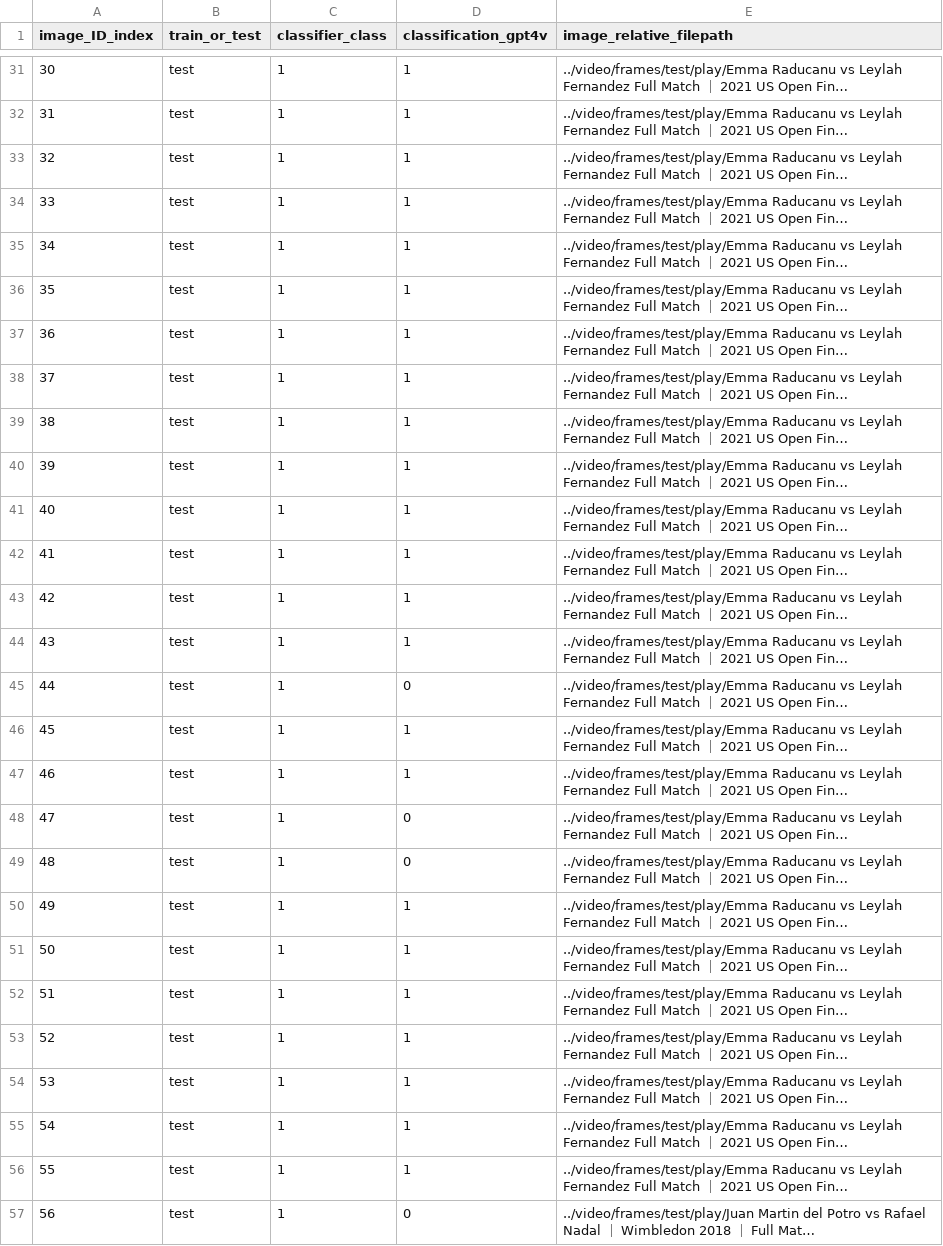
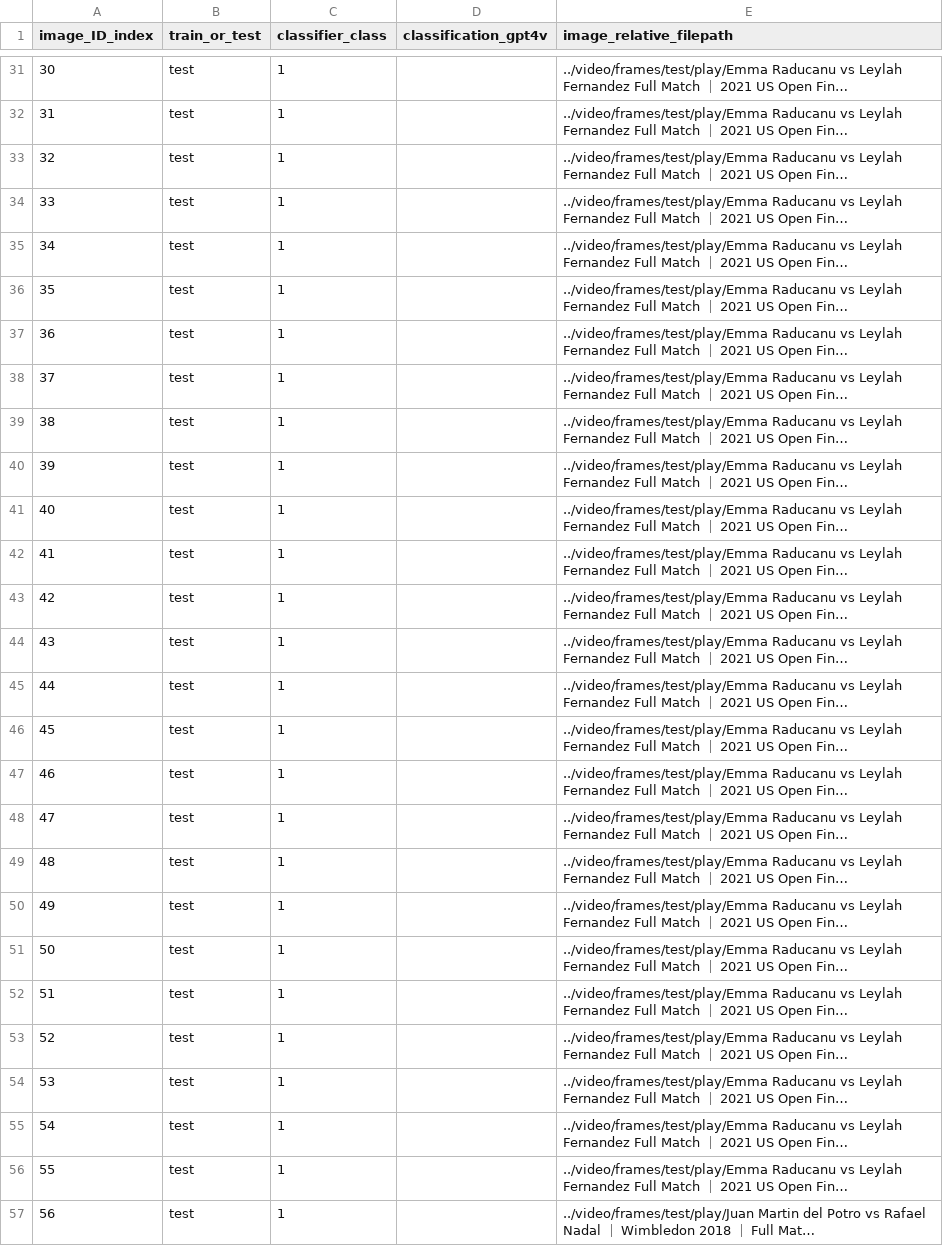
Before and after one commit to philippdrebes/tennis-vision-classifier, a CSV file: data/index_image_filepaths_classifications_gpt4v_1x1.csv (was data/debugging_images/index_image_filepaths_classifications_gpt4v_4x4.csv), drawn as a sheet; only a part is shown, gaps mark what is left out; long unchanged cells end in …; the diff covers the shown part only; the diff names each change by its address in the sheet, - before the commit and + after, or states it on an @@ line.

```diff
--- a/data/debugging_images/index_image_filepaths_classifications_gpt4v_4x4.csv
+++ b/data/index_image_filepaths_classifications_gpt4v_1x1.csv
-D31:D44 (classification_gpt4v): 1
+D31:D44 (classification_gpt4v): (empty)
-D45 (classification_gpt4v): 0
+D45 (classification_gpt4v): (empty)
-D46:D47 (classification_gpt4v): 1
+D46:D47 (classification_gpt4v): (empty)
-D48:D49 (classification_gpt4v): 0
+D48:D49 (classification_gpt4v): (empty)
-D50:D56 (classification_gpt4v): 1
+D50:D56 (classification_gpt4v): (empty)
-D57 (classification_gpt4v): 0
+D57 (classification_gpt4v): (empty)
```
Also changed, not shown: 42 edited cells elsewhere in this file, data/index_image_filepaths.csv, data/index_image_filepaths_classifications_all_combined.csv, 9 other files.
